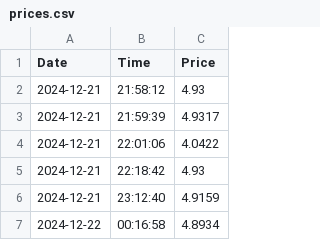
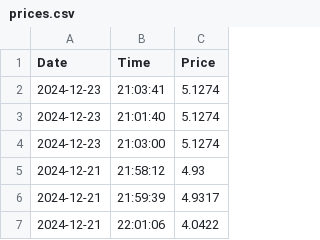
Before and after one commit to tuerxuns/price_tracker, a CSV file: prices.csv, drawn as a sheet; only a part is shown; the shorter side is filled out with more unchanged rows.

Commit message:
Enhance price storage: append new prices to CSV and ensure header consistency

```diff
--- a/prices.csv
+++ b/prices.csv
@@ -1,2 +1,5 @@
 Date,Time,Price
+2024-12-23,21:03:41,5.1274
+2024-12-23,21:01:40,5.1274
+2024-12-23,21:03:00,5.1274
 2024-12-21,21:58:12,4.93
```
Also changed, not shown: 1 other file.
